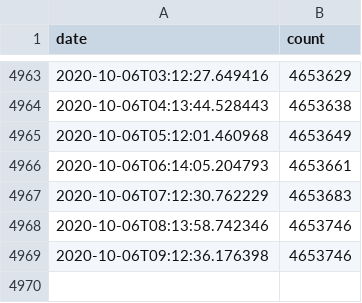
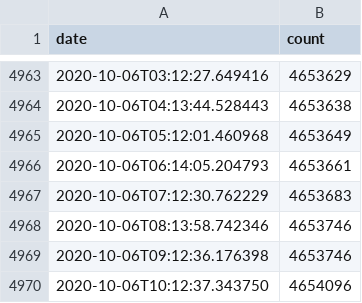
Before and after one commit to jamesjarvis/monzo-users, a CSV file: monzo_users.csv, drawn as a sheet; only a part is shown, gaps mark what is left out; the diff names each change by its address in the sheet, - before the commit and + after, or states it on an @@ line.

Commit message:
autoupdate

```diff
--- a/monzo_users.csv
+++ b/monzo_users.csv
+row 4970: 2020-10-06T10:12:37.343750 | 4654096
```
